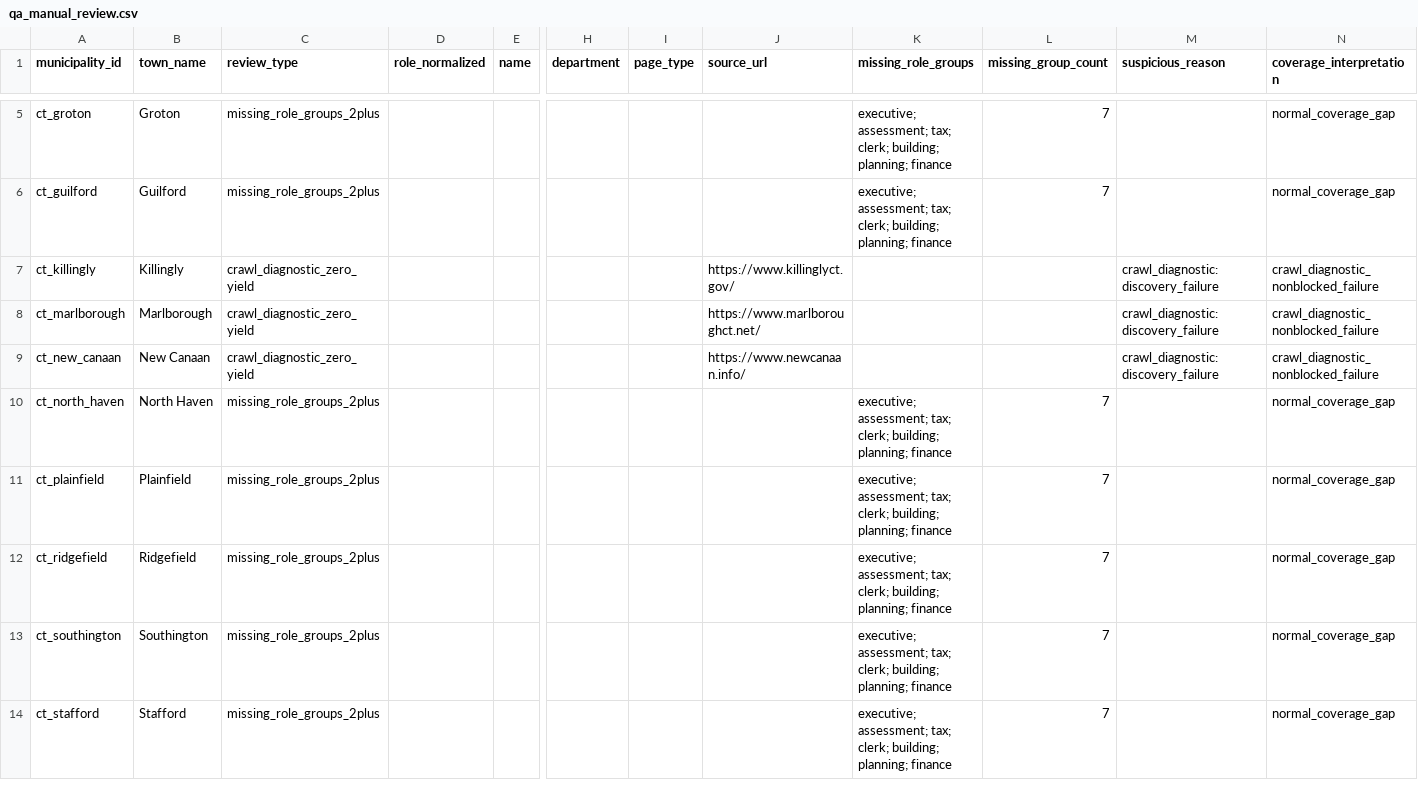
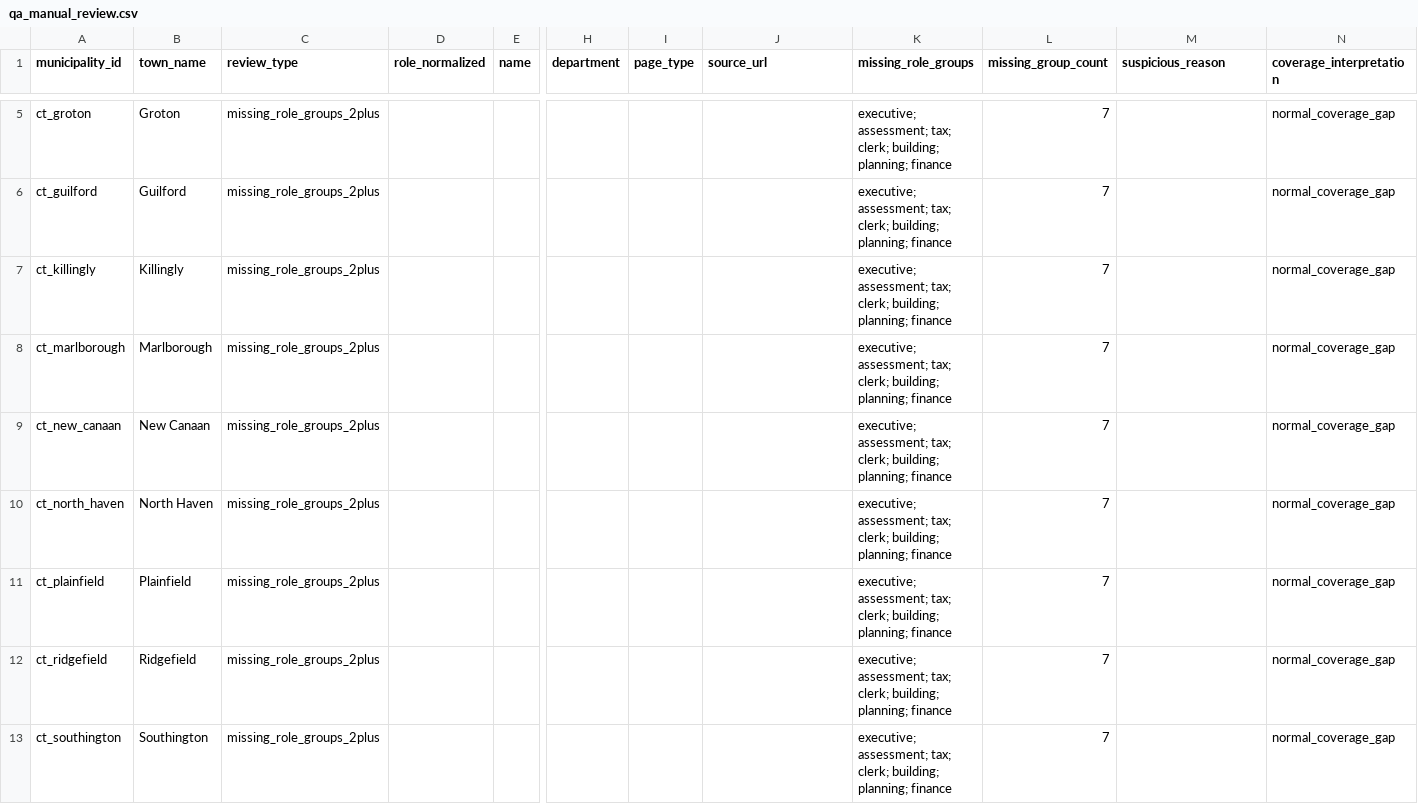
Before and after one commit to WmArmitage/municipal_mapper, a CSV file: outputs/batches/batch_revize_trace/qa_manual_review.csv, drawn as a sheet; only a part is shown, gaps mark what is left out; the shorter side is filled out with more unchanged rows; the diff names each change by its address in the sheet, - before the commit and + after, or states it on an @@ line.

```diff
--- a/outputs/batches/batch_revize_trace/qa_manual_review.csv
+++ b/outputs/batches/batch_revize_trace/qa_manual_review.csv
-C7:C9 (review_type): crawl_diagnostic_zero_yield
+C7:C9 (review_type): missing_role_groups_2plus
-J7 (source_url): https://www.killinglyct.gov/
+J7 (source_url): (empty)
-K7:K9 (missing_role_groups): (empty)
+K7:K9 (missing_role_groups): executive; assessment; tax; clerk; building; planning; finance
-L7:L9 (missing_group_count): (empty)
+L7:L9 (missing_group_count): 7
-M7:M9 (suspicious_reason): crawl_diagnostic:discovery_failure
+M7:M9 (suspicious_reason): (empty)
-N7:N9 (coverage_interpretation): crawl_diagnostic_nonblocked_failure
+N7:N9 (coverage_interpretation): normal_coverage_gap
-J8 (source_url): https://www.marlboroughct.net/
+J8 (source_url): (empty)
-J9 (source_url): https://www.newcanaan.info/
+J9 (source_url): (empty)
```
Also changed, not shown: outputs/batches/batch_revize_trace/debug/revize_drop_reasons.csv, outputs/batches/batch_revize_trace/debug/revize_stage_counts.csv, 6 other files.
